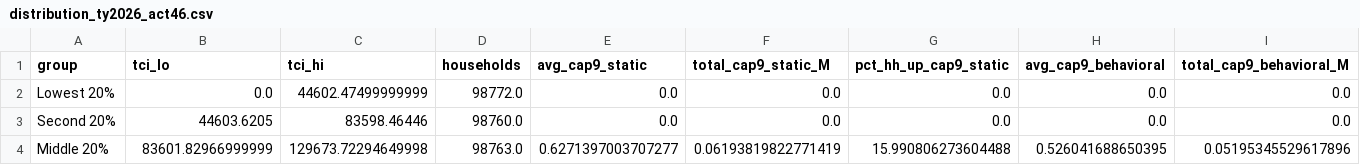
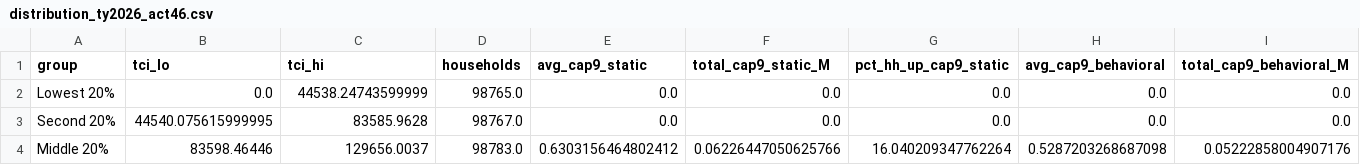
Before and after one commit to Hawaii-Appleseed/Census-Forecaster, a CSV file: site/data/capital-gains/distribution_ty2026_act46.csv, drawn as a sheet; only a part is shown; the diff covers the shown part only; the diff names each change by its address in the sheet, - before the commit and + after, or states it on an @@ line.

```diff
--- a/site/data/capital-gains/distribution_ty2026_act46.csv
+++ b/site/data/capital-gains/distribution_ty2026_act46.csv
-C2 (tci_hi): 44602.47499999999
+C2 (tci_hi): 44538.24743599999
-D2 (households): 98772.0
+D2 (households): 98765.0
-B3 (tci_lo): 44603.6205
+B3 (tci_lo): 44540.075615999995
-C3 (tci_hi): 83598.46446
+C3 (tci_hi): 83585.9628
-D3 (households): 98760.0
+D3 (households): 98767.0
-B4 (tci_lo): 83601.82966999999
+B4 (tci_lo): 83598.46446
-C4 (tci_hi): 129673.72294649998
+C4 (tci_hi): 129656.0037
-D4 (households): 98763.0
+D4 (households): 98783.0
-E4 (avg_cap9_static): 0.6271397003707277
+E4 (avg_cap9_static): 0.6303156464802412
-F4 (total_cap9_static_M): 0.06193819822771419
+F4 (total_cap9_static_M): 0.06226447050625766
-G4 (pct_hh_up_cap9_static): 15.990806273604488
+G4 (pct_hh_up_cap9_static): 16.040209347762264
-H4 (avg_cap9_behavioral): 0.526041688650395
+H4 (avg_cap9_behavioral): 0.5287203268687098
-I4 (total_cap9_behavioral_M): 0.05195345529617896
+I4 (total_cap9_behavioral_M): 0.05222858004907176
```
Also changed, not shown: 73 edited cells elsewhere in this file, site/data/act-24/distribution_income_class.csv, site/data/act-24/distribution_quintile.csv, 28 other files.
